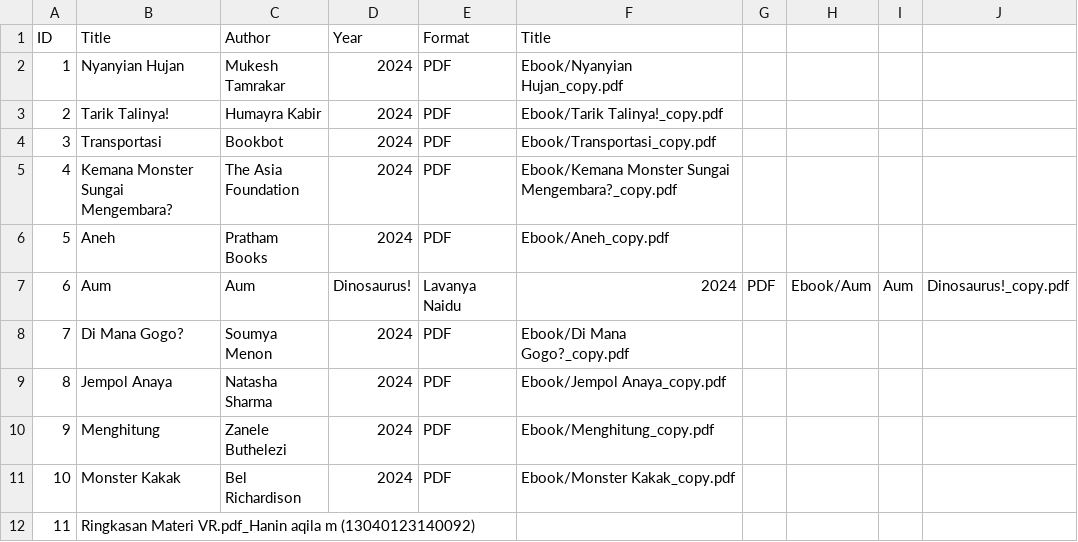
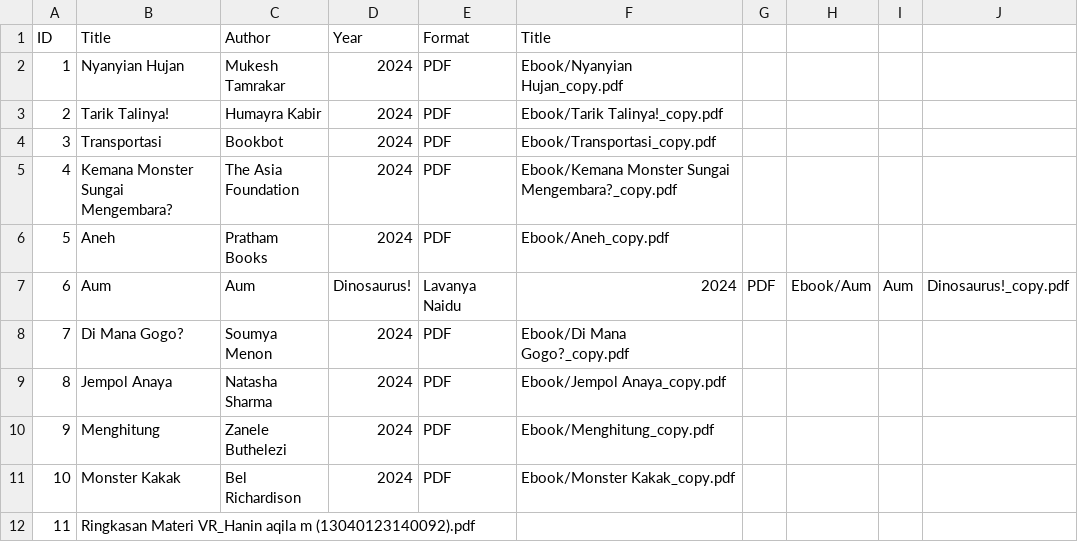
Before and after one commit to haaniin/digitalllibrary, a CSV file: metadata/metadata.csv, drawn as a sheet.

Commit message:
Update metadata.csv

```diff
--- a/metadata/metadata.csv
+++ b/metadata/metadata.csv
@@ -11,2 +11,2 @@ ID,Title,Author,Year,Format,Title
 10,Monster Kakak,Bel Richardison,2024,PDF,Ebook/Monster Kakak_copy.pdf
-11, Ringkasan Materi VR.pdf_Hanin aqila m (13040123140092)
+11, Ringkasan Materi VR_Hanin aqila m (13040123140092).pdf
```
